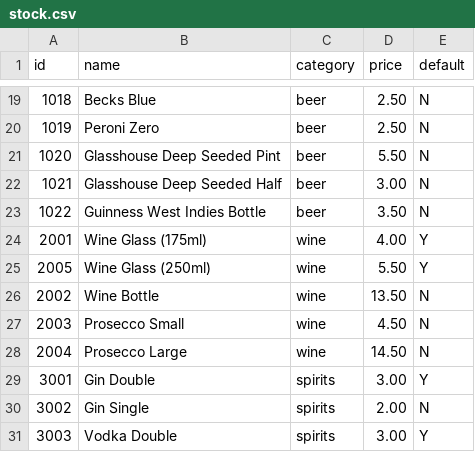
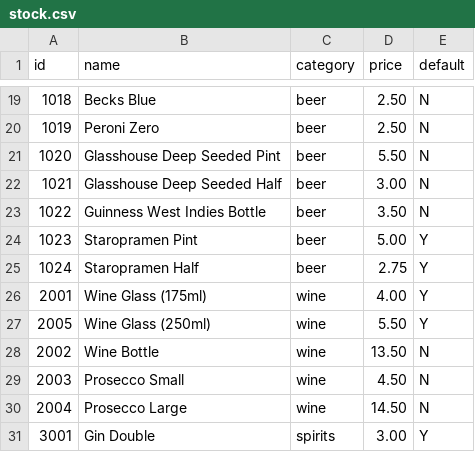
Before and after one commit to gregtyler/moor-green-epos, a CSV file: src/data/stock.csv, drawn as a sheet; only a part is shown, gaps mark what is left out; the shorter side is filled out with more unchanged rows; the diff names each change by its address in the sheet, - before the commit and + after, or states it on an @@ line.

Commit message:
Add Staropramen

```diff
--- a/src/data/stock.csv
+++ b/src/data/stock.csv
+row 24: 1023 | Staropramen Pint | beer | 5.00 | Y
+row 25: 1024 | Staropramen Half | beer | 2.75 | Y
```
